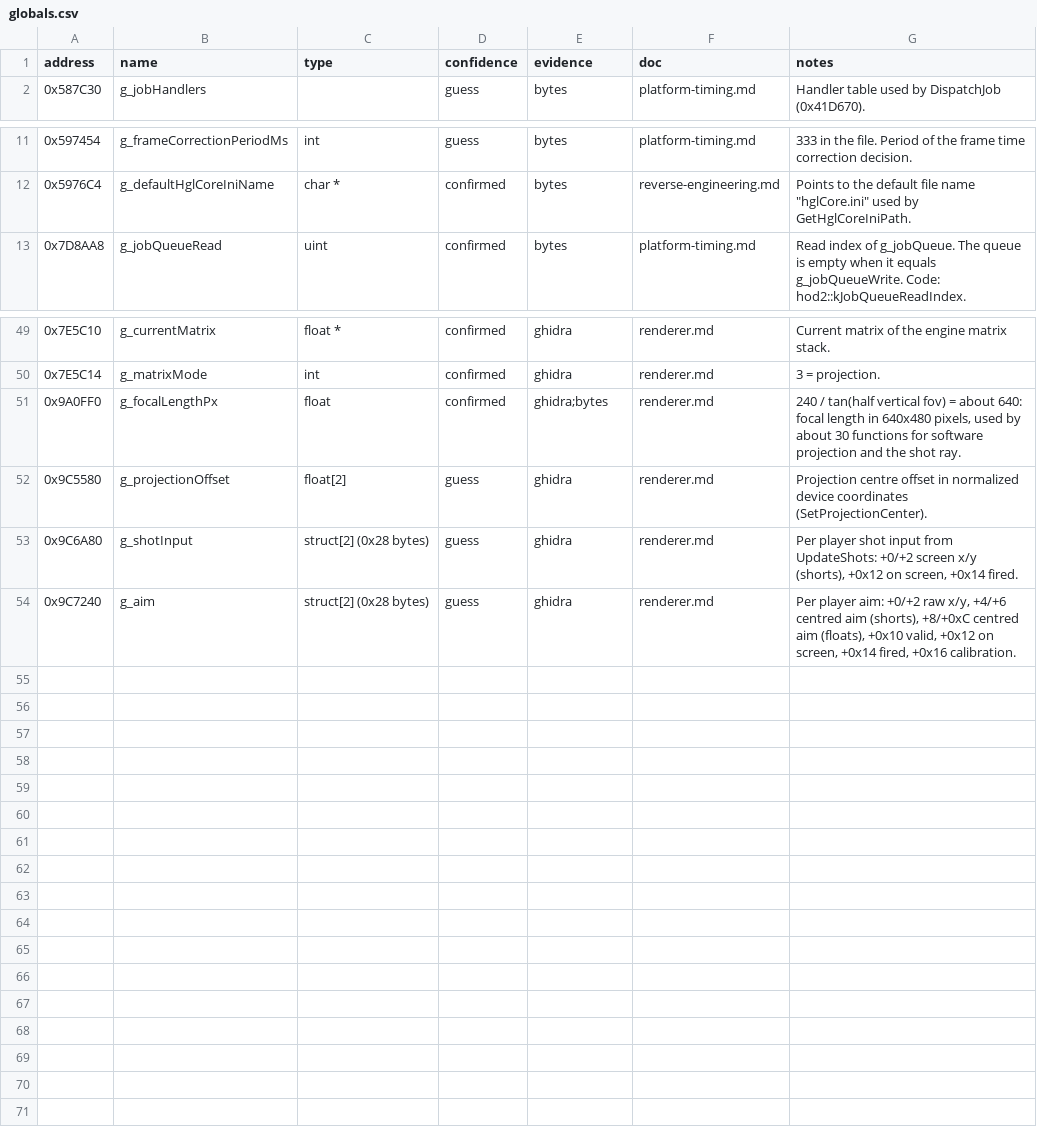
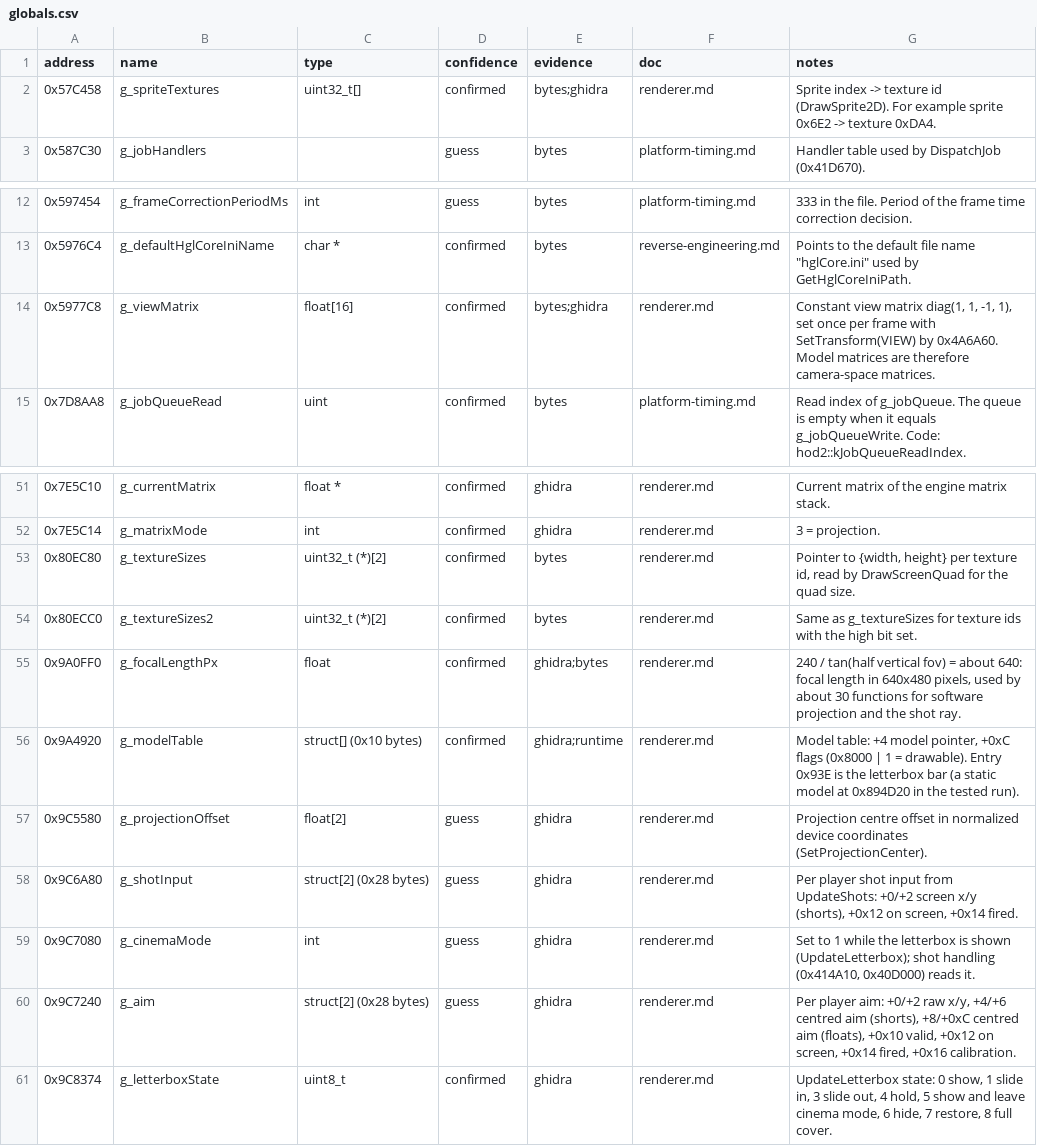
Before and after one commit to BangJeongHyeok/thod2-native, a CSV file: re/globals.csv, drawn as a sheet; only a part is shown, gaps mark what is left out.

```diff
--- a/re/globals.csv
+++ b/re/globals.csv
@@ -1,2 +1,3 @@
 address,name,type,confidence,evidence,doc,notes
+0x57C458,g_spriteTextures,uint32_t[],confirmed,bytes;ghidra,renderer.md,Sprite index -> texture id (DrawSprite2D). For example sprite 0x6E2 -> texture 0xDA4.
 0x587C30,g_jobHandlers,,guess,bytes,platform-timing.md,Handler table used by DispatchJob (0x41D670).
@@ -12,2 +13,3 @@ address,name,type,confidence,evidence,doc,notes
 0x5976C4,g_defaultHglCoreIniName,char *,confirmed,bytes,reverse-engineering.md,"Points to the default file name ""hglCore.ini"" used by GetHglCoreIniPath."
+0x5977C8,g_viewMatrix,float[16],confirmed,bytes;ghidra,renderer.md,"Constant view matrix diag(1, 1, -1, 1), set once per frame with SetTransform(VIEW) by 0x4A6A60. Model matrices are therefore camera-space matrices."
 0x7D8AA8,g_jobQueueRead,uint,confirmed,bytes,platform-timing.md,Read index of g_jobQueue. The queue is empty when it equals g_jobQueueWrite. Code: hod2::kJobQueueReadIndex.
@@ -50,5 +52,10 @@ address,name,type,confidence,evidence,doc,notes
 0x7E5C14,g_matrixMode,int,confirmed,ghidra,renderer.md,3 = projection.
+0x80EC80,g_textureSizes,uint32_t (*)[2],confirmed,bytes,renderer.md,"Pointer to {width, height} per texture id, read by DrawScreenQuad for the quad size."
+0x80ECC0,g_textureSizes2,uint32_t (*)[2],confirmed,bytes,renderer.md,Same as g_textureSizes for texture ids with the high bit set.
 0x9A0FF0,g_focalLengthPx,float,confirmed,ghidra;bytes,renderer.md,"240 / tan(half vertical fov) = about 640: focal length in 640x480 pixels, used by about 30 functions for software projection and the shot ray."
+0x9A4920,g_modelTable,struct[] (0x10 bytes),confirmed,ghidra;runtime,renderer.md,"Model table: +4 model pointer, +0xC flags (0x8000 | 1 = drawable). Entry 0x93E is the letterbox bar (a static model at 0x894D20 in the tested run)."
 0x9C5580,g_projectionOffset,float[2],guess,ghidra,renderer.md,Projection centre offset in normalized device coordinates (SetProjectionCenter).
 0x9C6A80,g_shotInput,struct[2] (0x28 bytes),guess,ghidra,renderer.md,"Per player shot input from UpdateShots: +0/+2 screen x/y (shorts), +0x12 on screen, +0x14 fired."
+0x9C7080,g_cinemaMode,int,guess,ghidra,renderer.md,"Set to 1 while the letterbox is shown (UpdateLetterbox); shot handling (0x414A10, 0x40D000) reads it."
 0x9C7240,g_aim,struct[2] (0x28 bytes),guess,ghidra,renderer.md,"Per player aim: +0/+2 raw x/y, +4/+6 centred aim (shorts), +8/+0xC centred aim (floats), +0x10 valid, +0x12 on screen, +0x14 fired, +0x16 calibration."
+0x9C8374,g_letterboxState,uint8_t,confirmed,ghidra,renderer.md,"UpdateLetterbox state: 0 show, 1 slide in, 3 slide out, 4 hold, 5 show and leave cinema mode, 6 hide, 7 restore, 8 full cover."
```
Also changed, not shown: re/functions.csv, re/locations.csv, 9 other files.
